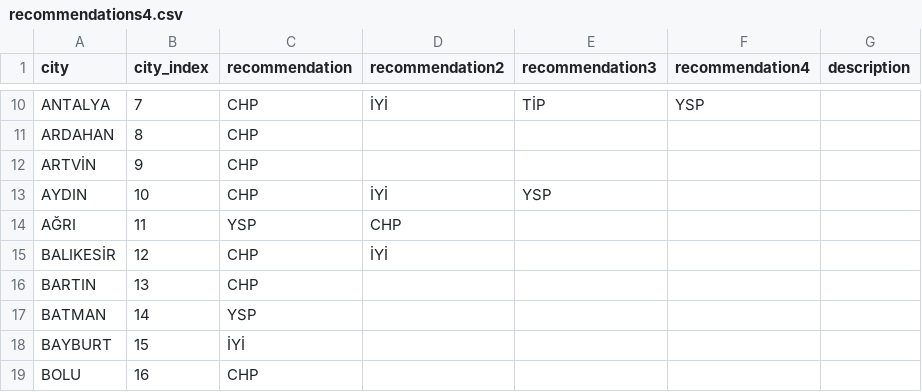
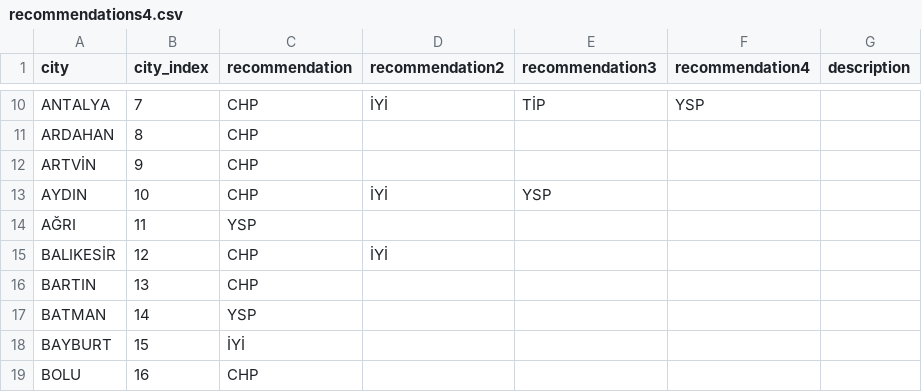
Before and after one commit to thepalali/SecimSonuclari, a CSV file: recommendations4.csv, drawn as a sheet; only a part is shown, gaps mark what is left out.

Commit message:
Update recommendations4.csv

```diff
--- a/recommendations4.csv
+++ b/recommendations4.csv
@@ -13,3 +13,3 @@ ARTVİN,9,CHP,,,,
 AYDIN,10,CHP,İYİ,YSP,,
-AĞRI,11,YSP,CHP,,,
+AĞRI,11,YSP,,,,
 BALIKESİR,12,CHP,İYİ,,,
```
